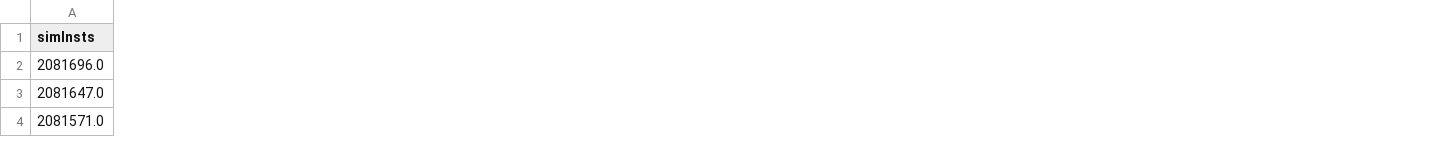
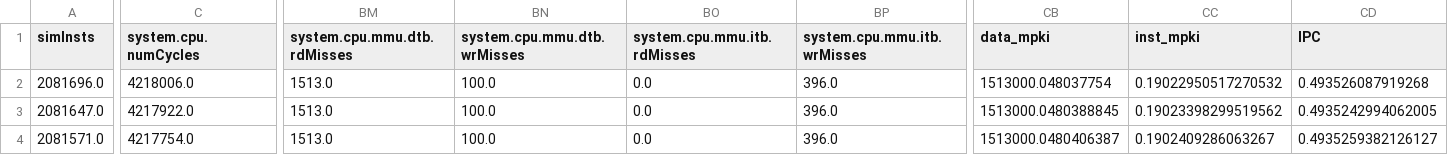
Before and after one commit to pixelated-explorer/data_llm-for-cpu, a CSV file: review.csv, drawn as a sheet; only a part is shown, gaps mark what is left out; the diff names each change by its address in the sheet, - before the commit and + after, or states it on an @@ line.

Commit message:
new columns

```diff
--- a/review.csv
+++ b/review.csv
+column C (system.cpu.numCycles), rows 2-4: 4218006.0 | 4217922.0 | 4217754.0
+column BM (system.cpu.mmu.dtb.rdMisses), rows 2-4: all 1513.0
+column BN (system.cpu.mmu.dtb.wrMisses), rows 2-4: all 100.0
+column BO (system.cpu.mmu.itb.rdMisses), rows 2-4: all 0.0
+column BP (system.cpu.mmu.itb.wrMisses), rows 2-4: all 396.0
+column CB (data_mpki), rows 2-4: 1513000.048037754 | 1513000.0480388845 | 1513000.0480406387
+column CC (inst_mpki), rows 2-4: 0.19022950517270532 | 0.19023398299519562 | 0.1902409286063267
+column CD (IPC), rows 2-4: 0.493526087919268 | 0.4935242994062005 | 0.4935259382126127
```
Also changed, not shown: 1 other file.
